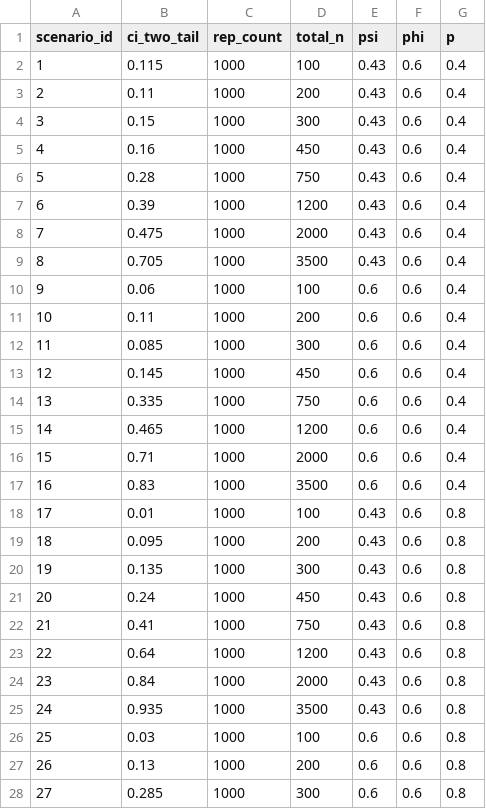
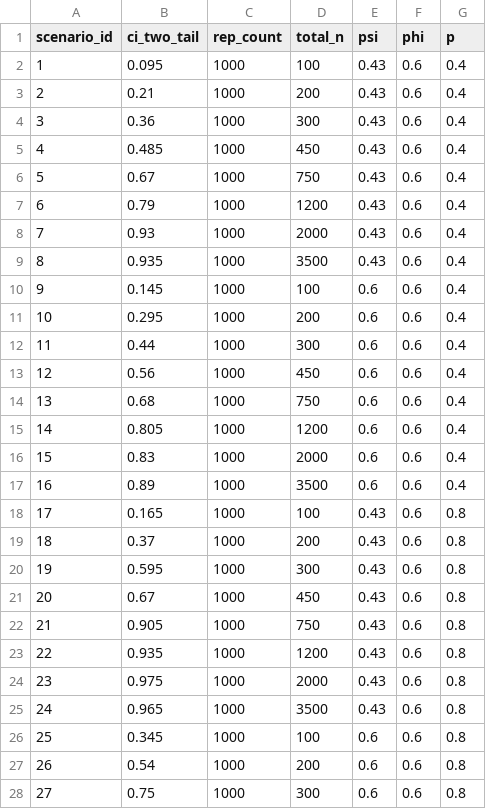
Before and after one commit to karinorman/MSOpower, a CSV file: data/nimble_power_check_hier.csv, drawn as a sheet; only a part is shown; the diff covers the shown part only.

Commit message:
Latest hierarchical attempt, random intercept for colonization, uniform annual noise across EMU's.

```diff
--- a/data/nimble_power_check_hier.csv
+++ b/data/nimble_power_check_hier.csv
@@ -1,28 +1,28 @@
 scenario_id,ci_two_tail,rep_count,total_n,psi,phi,p
-1,0.115,1000,100,0.43,0.6,0.4
-2,0.11,1000,200,0.43,0.6,0.4
-3,0.15,1000,300,0.43,0.6,0.4
-4,0.16,1000,450,0.43,0.6,0.4
-5,0.28,1000,750,0.43,0.6,0.4
-6,0.39,1000,1200,0.43,0.6,0.4
-7,0.475,1000,2000,0.43,0.6,0.4
-8,0.705,1000,3500,0.43,0.6,0.4
-9,0.06,1000,100,0.6,0.6,0.4
-10,0.11,1000,200,0.6,0.6,0.4
-11,0.085,1000,300,0.6,0.6,0.4
-12,0.145,1000,450,0.6,0.6,0.4
-13,0.335,1000,750,0.6,0.6,0.4
-14,0.465,1000,1200,0.6,0.6,0.4
-15,0.71,1000,2000,0.6,0.6,0.4
-16,0.83,1000,3500,0.6,0.6,0.4
-17,0.01,1000,100,0.43,0.6,0.8
-18,0.095,1000,200,0.43,0.6,0.8
-19,0.135,1000,300,0.43,0.6,0.8
-20,0.24,1000,450,0.43,0.6,0.8
-21,0.41,1000,750,0.43,0.6,0.8
-22,0.64,1000,1200,0.43,0.6,0.8
-23,0.84,1000,2000,0.43,0.6,0.8
-24,0.935,1000,3500,0.43,0.6,0.8
-25,0.03,1000,100,0.6,0.6,0.8
-26,0.13,1000,200,0.6,0.6,0.8
-27,0.285,1000,300,0.6,0.6,0.8
+1,0.095,1000,100,0.43,0.6,0.4
+2,0.21,1000,200,0.43,0.6,0.4
+3,0.36,1000,300,0.43,0.6,0.4
+4,0.485,1000,450,0.43,0.6,0.4
+5,0.67,1000,750,0.43,0.6,0.4
+6,0.79,1000,1200,0.43,0.6,0.4
+7,0.93,1000,2000,0.43,0.6,0.4
+8,0.935,1000,3500,0.43,0.6,0.4
+9,0.145,1000,100,0.6,0.6,0.4
+10,0.295,1000,200,0.6,0.6,0.4
+11,0.44,1000,300,0.6,0.6,0.4
+12,0.56,1000,450,0.6,0.6,0.4
+13,0.68,1000,750,0.6,0.6,0.4
+14,0.805,1000,1200,0.6,0.6,0.4
+15,0.83,1000,2000,0.6,0.6,0.4
+16,0.89,1000,3500,0.6,0.6,0.4
+17,0.165,1000,100,0.43,0.6,0.8
+18,0.37,1000,200,0.43,0.6,0.8
+19,0.595,1000,300,0.43,0.6,0.8
+20,0.67,1000,450,0.43,0.6,0.8
+21,0.905,1000,750,0.43,0.6,0.8
+22,0.935,1000,1200,0.43,0.6,0.8
+23,0.975,1000,2000,0.43,0.6,0.8
+24,0.965,1000,3500,0.43,0.6,0.8
+25,0.345,1000,100,0.6,0.6,0.8
+26,0.54,1000,200,0.6,0.6,0.8
+27,0.75,1000,300,0.6,0.6,0.8
```
Also changed, not shown: 37 edited cells elsewhere in this file.
